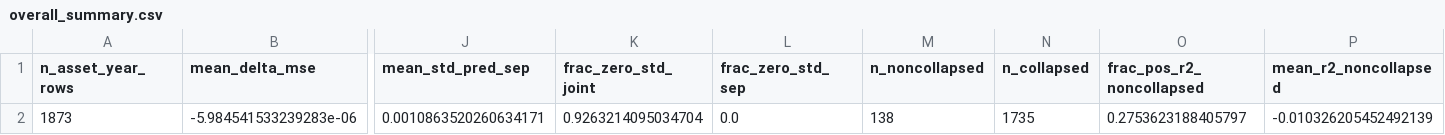
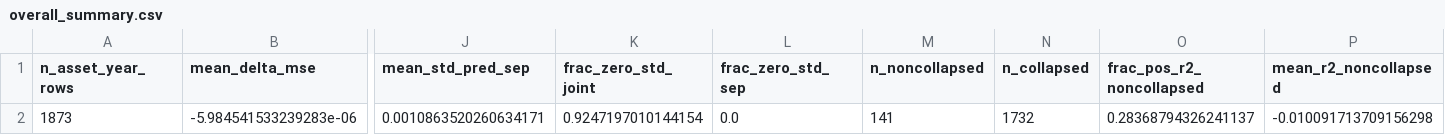
Before and after one commit to bmulder03/bachelors-thesis, a CSV file: results/shrinkage_diagnostics_F2_L30/overall_summary.csv, drawn as a sheet; only a part is shown, gaps mark what is left out; the diff names each change by its address in the sheet, - before the commit and + after, or states it on an @@ line.

```diff
--- a/results/shrinkage_diagnostics_F2_L30/overall_summary.csv
+++ b/results/shrinkage_diagnostics_F2_L30/overall_summary.csv
-K2 (frac_zero_std_joint): 0.9263214095034704
+K2 (frac_zero_std_joint): 0.9247197010144154
-M2 (n_noncollapsed): 138
+M2 (n_noncollapsed): 141
-N2 (n_collapsed): 1735
+N2 (n_collapsed): 1732
-O2 (frac_pos_r2_noncollapsed): 0.2753623188405797
+O2 (frac_pos_r2_noncollapsed): 0.28368794326241137
-P2 (mean_r2_noncollapsed): -0.010326205452492139
+P2 (mean_r2_noncollapsed): -0.010091713709156298
```
Also changed, not shown: results/shrinkage_diagnostics_F1_L30/overall_summary.csv, results/shrinkage_diagnostics_F1_L30/year_summary.csv, 10 other files.
